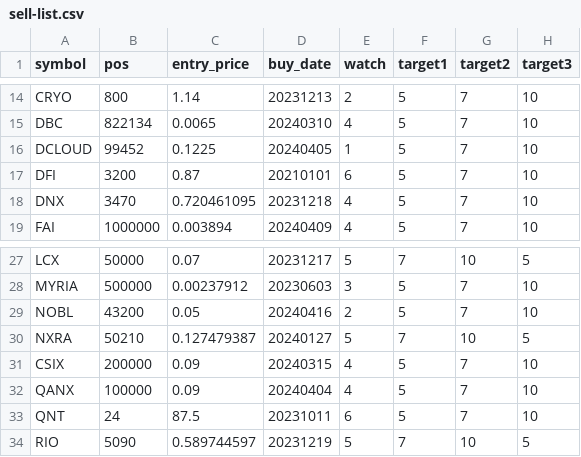
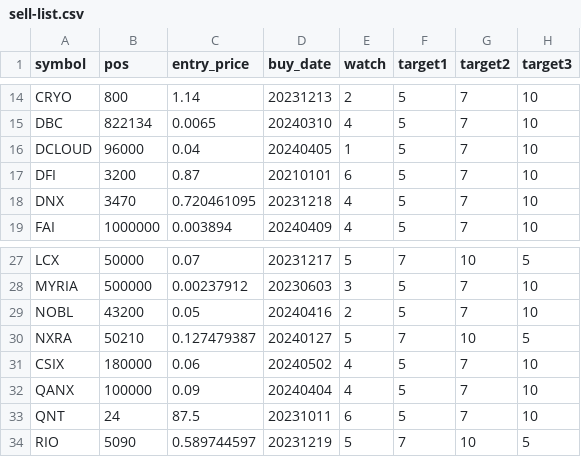
Before and after one commit to ereboreum/important-docs, a CSV file: sell-list.csv, drawn as a sheet; only a part is shown, gaps mark what is left out.

```diff
--- a/sell-list.csv
+++ b/sell-list.csv
@@ -15,3 +15,3 @@ CRYO,800,1.14,20231213,2,5,7,10
 DBC,822134,0.0065,20240310,4,5,7,10
-DCLOUD,99452,0.1225,20240405,1,5,7,10
+DCLOUD,96000,0.04,20240405,1,5,7,10
 DFI,3200,0.87,20210101,6,5,7,10
@@ -30,3 +30,3 @@ NOBL,43200,0.05,20240416,2,5,7,10
 NXRA,50210,0.127479387,20240127,5,7,10,5
-CSIX,200000,0.09,20240315,4,5,7,10
+CSIX,180000,0.06,20240502,4,5,7,10
 QANX,100000,0.09,20240404,4,5,7,10
```
Also changed, not shown: indata.csv.
